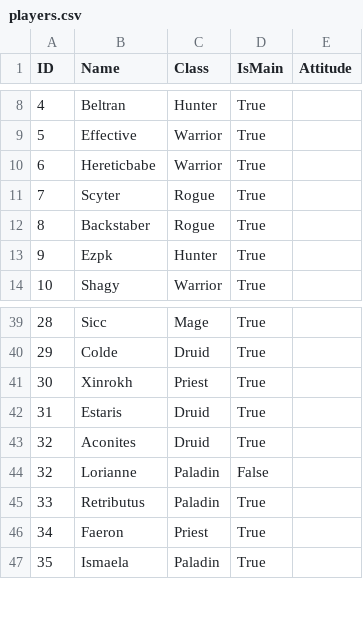
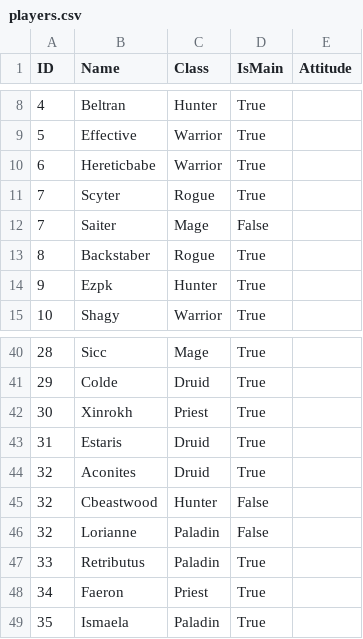
Before and after one commit to zoey-holt/LootPriority, a CSV file: Data/Players/players.csv, drawn as a sheet; only a part is shown, gaps mark what is left out; the diff names each change by its address in the sheet, - before the commit and + after, or states it on an @@ line.

```diff
--- a/Data/Players/players.csv
+++ b/Data/Players/players.csv
+row 12: 7 | Saiter | Mage | False
+row 45: 32 | Cbeastwood | Hunter | False
```
Also changed, not shown: 7 other files.
